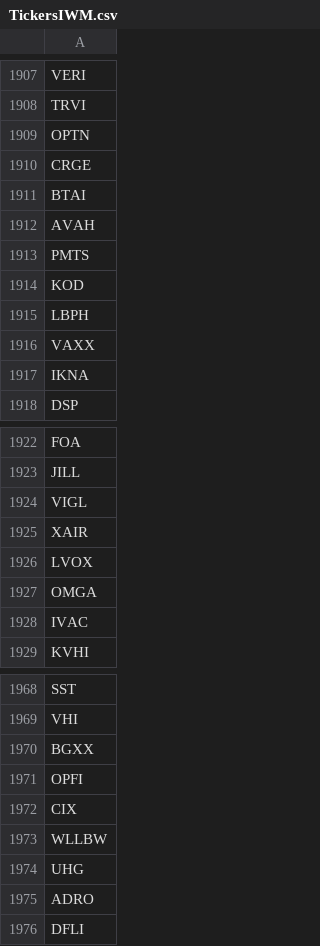
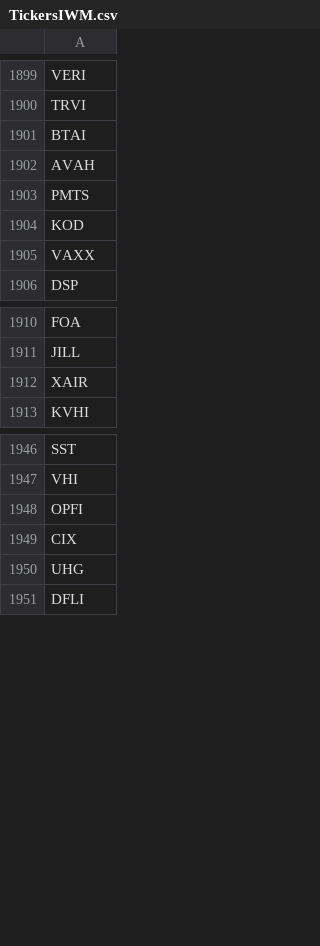
Before and after one commit to ThorstenSAP/TradeSetup, a CSV file: StockSwing/general/TickersIWM.csv, drawn as a sheet; only a part is shown, gaps mark what is left out; the diff covers the shown part only.

```diff
--- a/StockSwing/general/TickersIWM.csv
+++ b/StockSwing/general/TickersIWM.csv
@@ -1908,4 +1900,2 @@ VERI
 TRVI
-OPTN
-CRGE
 BTAI
@@ -1914,5 +1904,3 @@ PMTS
 KOD
-LBPH
 VAXX
-IKNA
 DSP
@@ -1923,7 +1911,3 @@ FOA
 JILL
-VIGL
 XAIR
-LVOX
-OMGA
-IVAC
 KVHI
@@ -1969,8 +1947,5 @@ SST
 VHI
-BGXX
 OPFI
 CIX
-WLLBW
 UHG
-ADRO
 DFLI
```
Also changed, not shown: 19 removed rows and 1 edited cell elsewhere in this file, StockSwing/general/TickersNasdaq100.csv, 12 other files.
